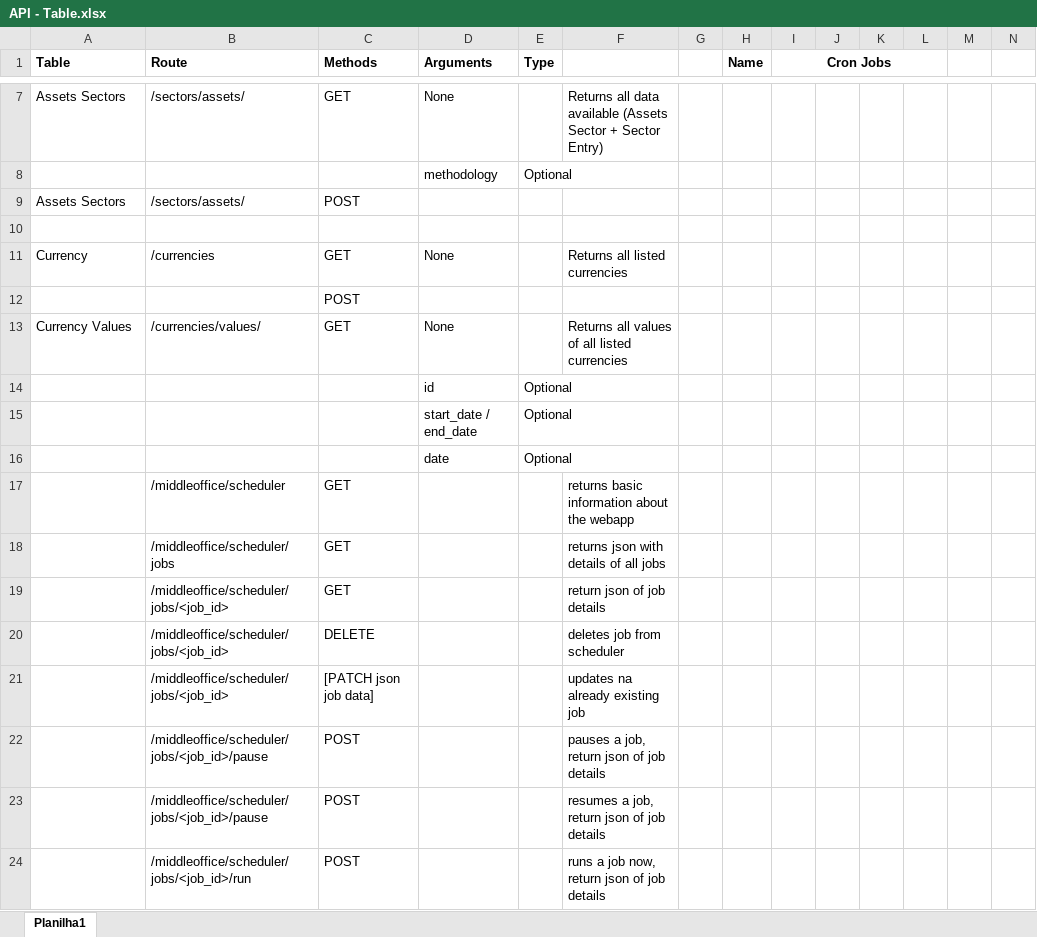
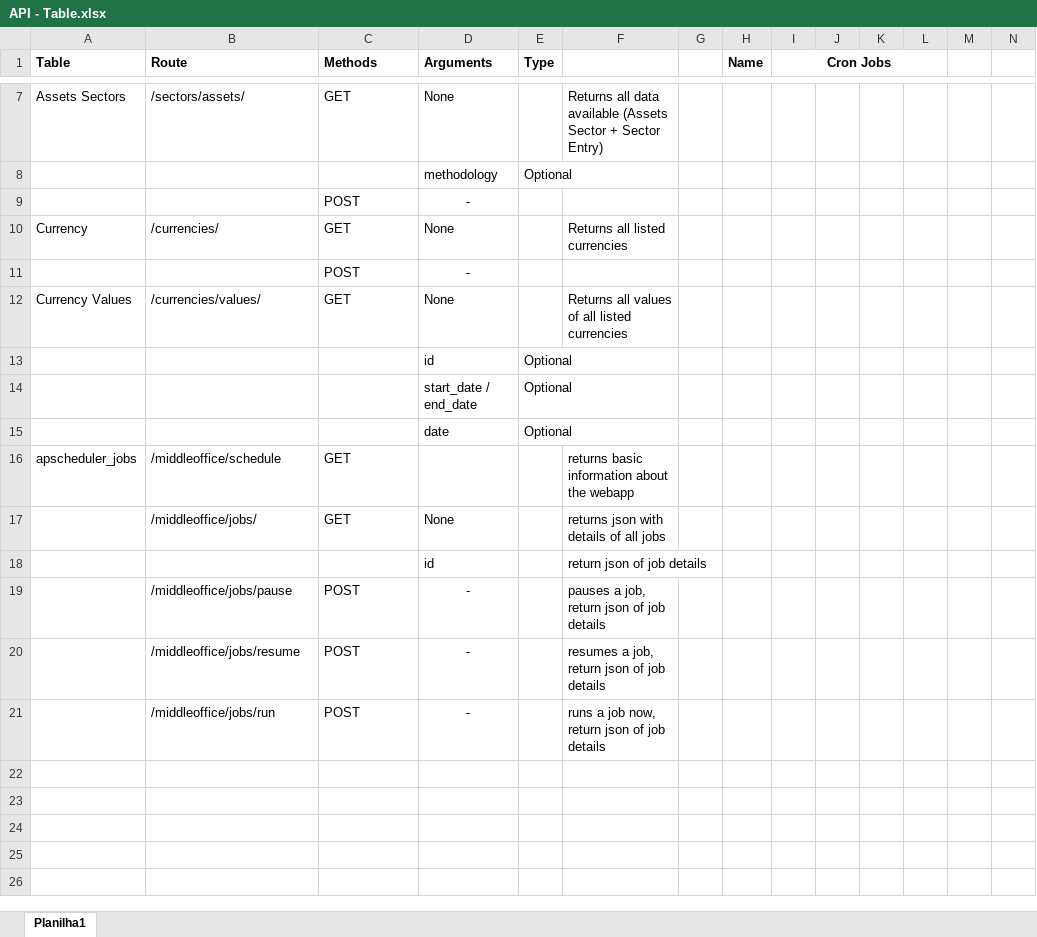
Before and after one commit to VitorRussomanoCGCOMPASS/flask-api, an Excel workbook: API - Table.xlsx, sheet Planilha1, drawn as a sheet; only a part is shown, gaps mark what is left out; values as stored, in another font and other column widths than the file's, no borders; removed rows and columns are numbered as before the commit, all else as after; rows hold the shown columns only; the diff names each change by its address in the sheet, - before the commit and + after, or states it on an @@ line.

```diff
--- a/API - Table.xlsx (sheet Planilha1)
+++ b/API - Table.xlsx (sheet Planilha1)
-row 9: Assets Sectors | /sectors/assets/ | POST
-row 9: (empty)
+row 9:  |  | POST | -
-B10 (Route): /currencies
+B10 (Route): /currencies/
-D11 (Arguments): (empty)
+D11 (Arguments): -
-A16 (Table): (empty)
+A16 (Table): apscheduler_jobs
-B16 (Route): /middleoffice/scheduler
+B16 (Route): /middleoffice/schedule
-B17 (Route): /middleoffice/scheduler/jobs
+B17 (Route): /middleoffice/jobs/
-D17 (Arguments): (empty)
+D17 (Arguments): None
-row 19:  | /middleoffice/scheduler/jobs/<job_id> | GET |  |  | return json of job details
-row 20:  | /middleoffice/scheduler/jobs/<job_id> | DELETE |  |  | deletes job from scheduler
-row 21:  | /middleoffice/scheduler/jobs/<job_id> | [PATCH json job data] |  |  | updates na already existing job
+row 18:  |  |  | id |  | return json of job details
-B19 (Route): /middleoffice/scheduler/jobs/<job_id>/pause
+B19 (Route): /middleoffice/jobs/pause
-D19:D21 (Arguments): (empty)
+D19:D21 (Arguments): -
-B20 (Route): /middleoffice/scheduler/jobs/<job_id>/pause
+B20 (Route): /middleoffice/jobs/resume
-B21 (Route): /middleoffice/scheduler/jobs/<job_id>/run
+B21 (Route): /middleoffice/jobs/run
```
Also changed, not shown: 8 other files.
